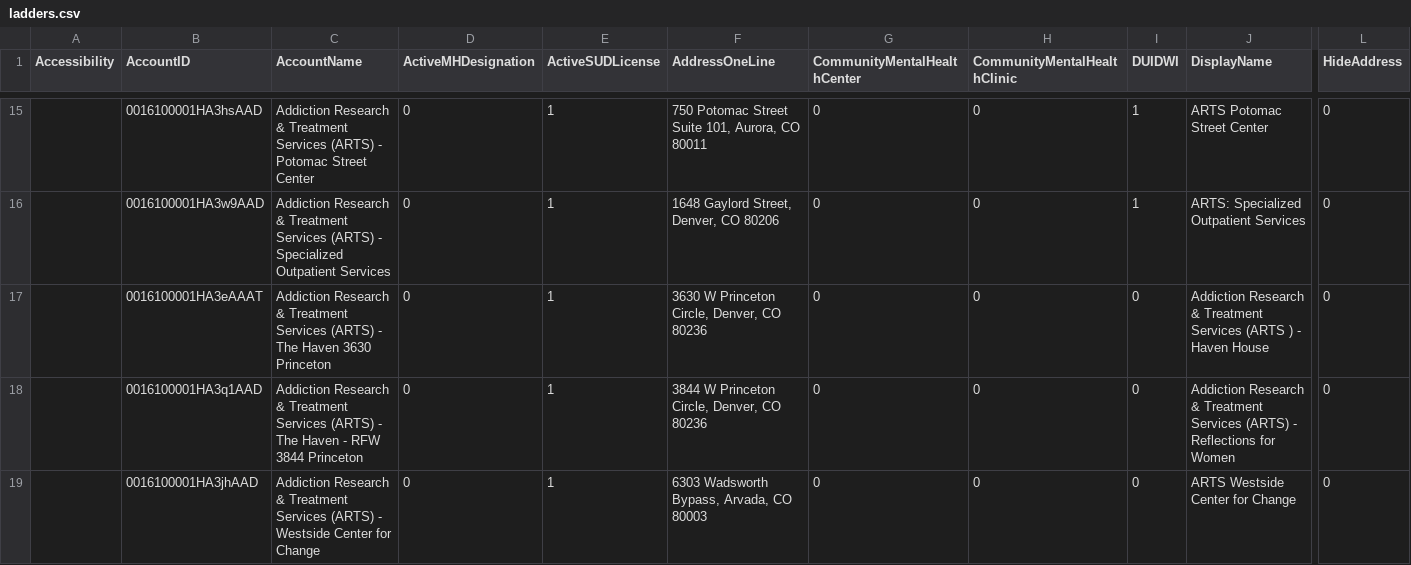
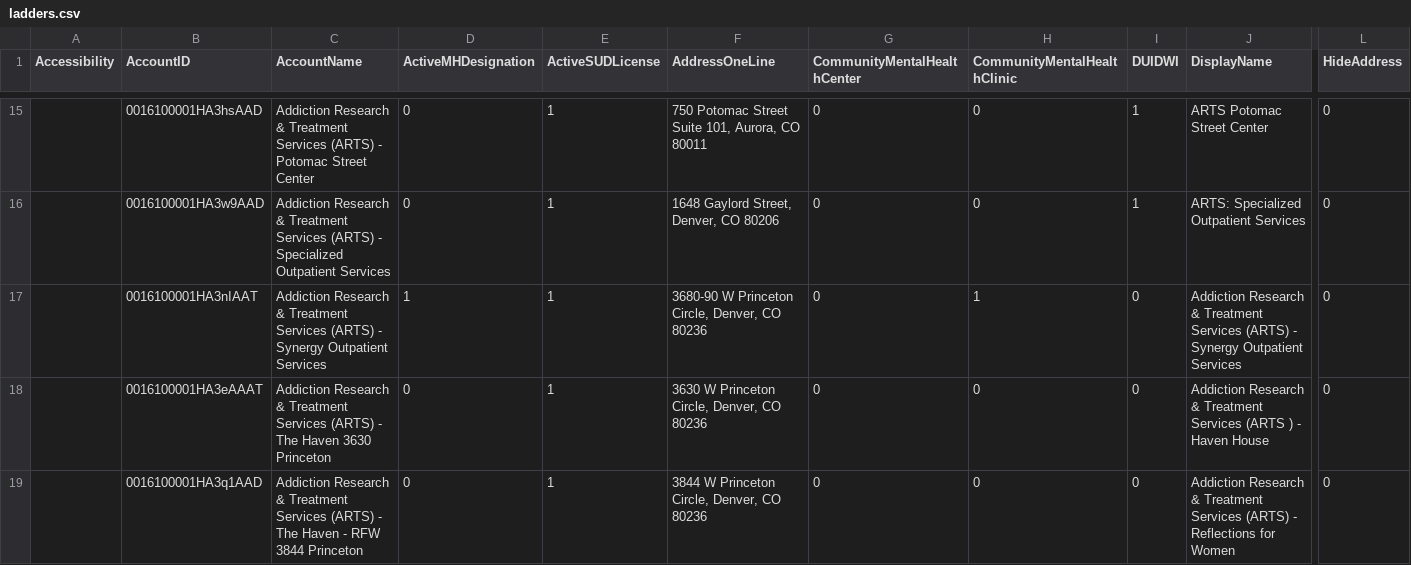
Before and after one commit to bloom-works/ownpath, a CSV file: raw_data/ladders.csv, drawn as a sheet; only a part is shown, gaps mark what is left out; the shorter side is filled out with more unchanged rows; rows hold the shown columns only; the diff covers the shown part only; the diff names each change by its address in the sheet, - before the commit and + after, or states it on an @@ line.

Commit message:
Automated LADDERS commit 20220830-142844709

```diff
--- a/raw_data/ladders.csv
+++ b/raw_data/ladders.csv
+row 17:  | 0016100001HA3nIAAT | Addiction Research & Treatment Services (ARTS) - Synergy Outpatient Services | 1 | 1 | 3680-90 W Princeton Circle, Denver, CO 80236 | 0 | 1 | 0 | Addiction Research & Treatment Services (ARTS) - Synergy Outpatient Services | 0
```
Also changed, not shown: 4 added rows elsewhere in this file.
